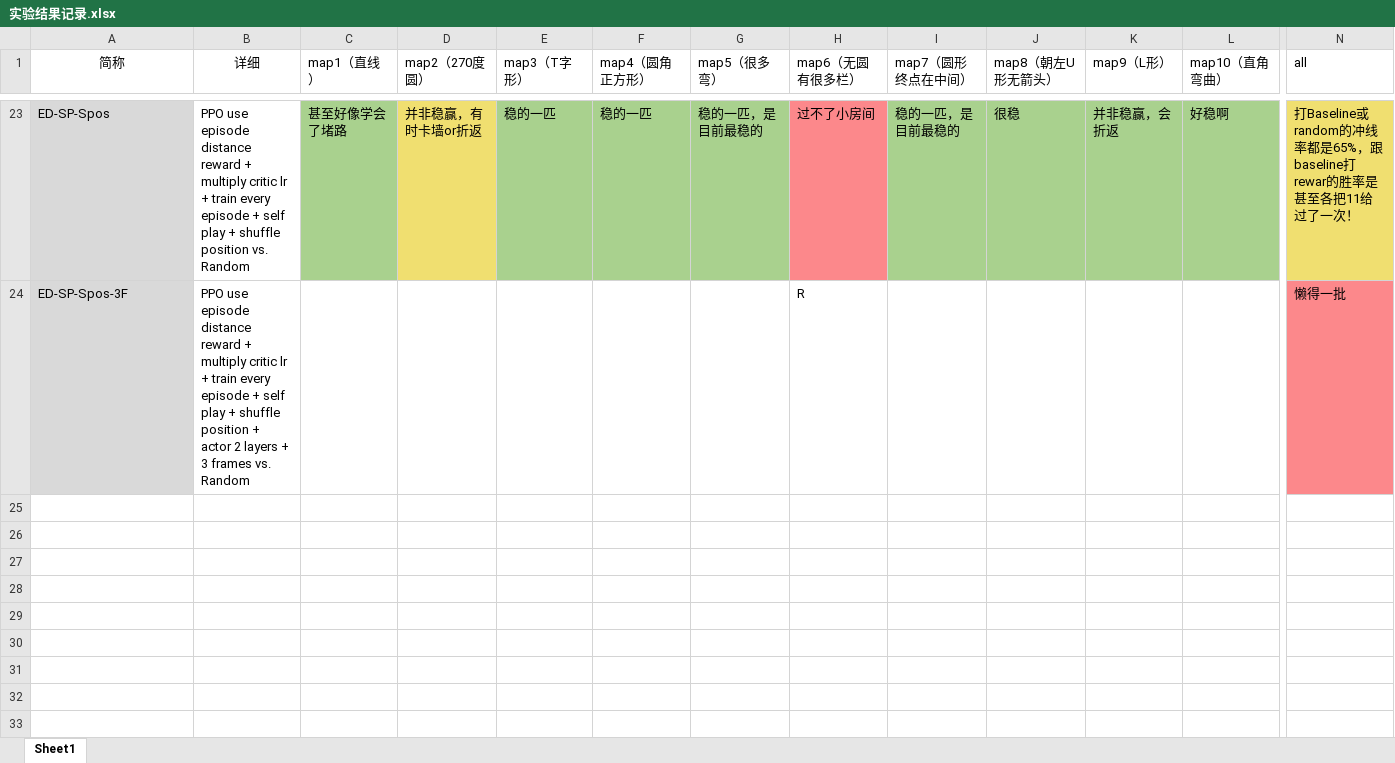
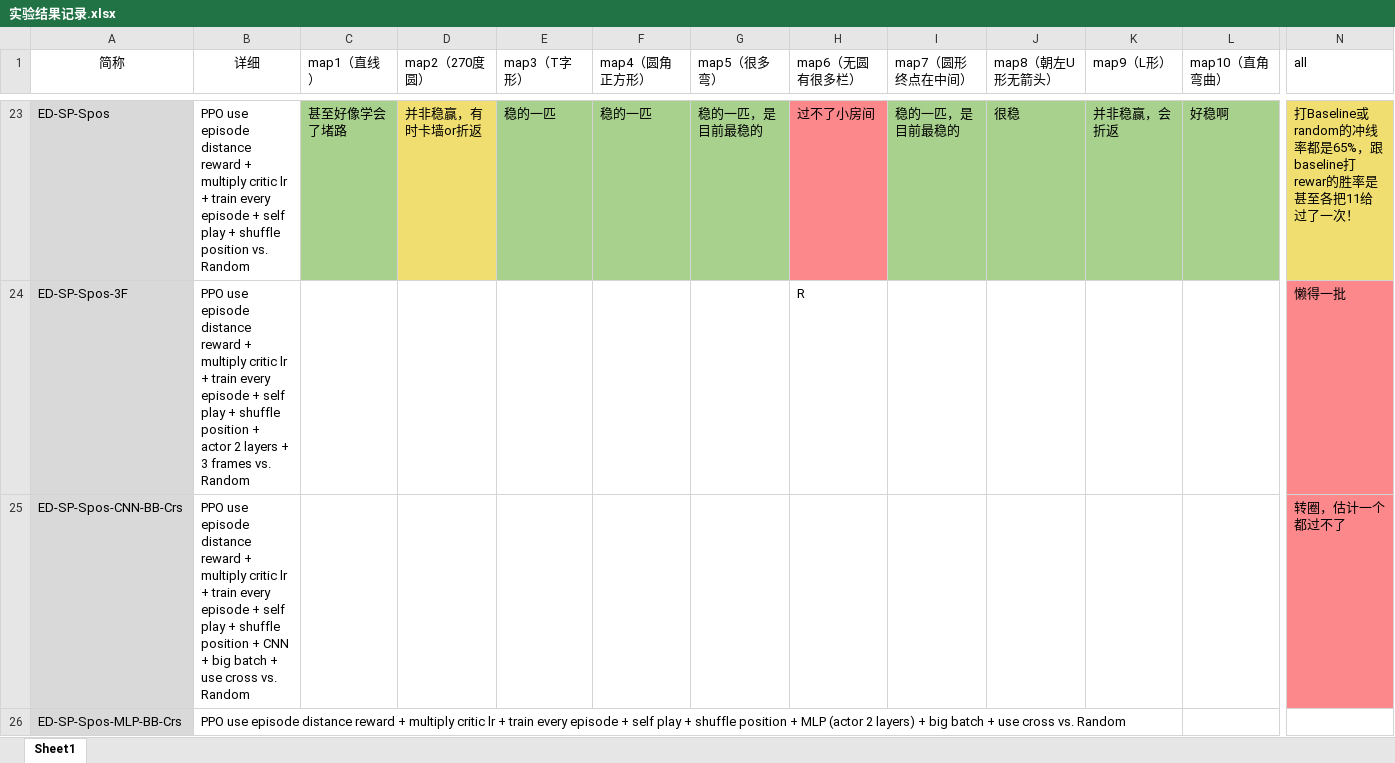
Before and after one commit to cantabile-kwok/OlympicsProject, an Excel workbook: 实验结果记录.xlsx, sheet Sheet1, drawn as a sheet; only a part is shown, gaps mark what is left out; values as stored, in another font and other column widths than the file's, no borders; rows hold the shown columns only; the diff names each change by its address in the sheet, - before the commit and + after, or states it on an @@ line.

```diff
--- a/实验结果记录.xlsx (sheet Sheet1)
+++ b/实验结果记录.xlsx (sheet Sheet1)
+row 25: ED-SP-Spos-CNN-BB-Crs | PPO use episode distance reward + multiply critic lr + train every episode + self play + shuffle position + CNN + big batch + use cross vs. Random |  |  |  |  |  |  |  |  |  |  | 转圈，估计一个都过不了
+row 26: ED-SP-Spos-MLP-BB-Crs | PPO use episode distance reward + multiply critic lr + train every episode + self play + shuffle position + MLP (actor 2 layers) + big batch + use cross vs. Random
```
Also changed, not shown: 3 other files.
